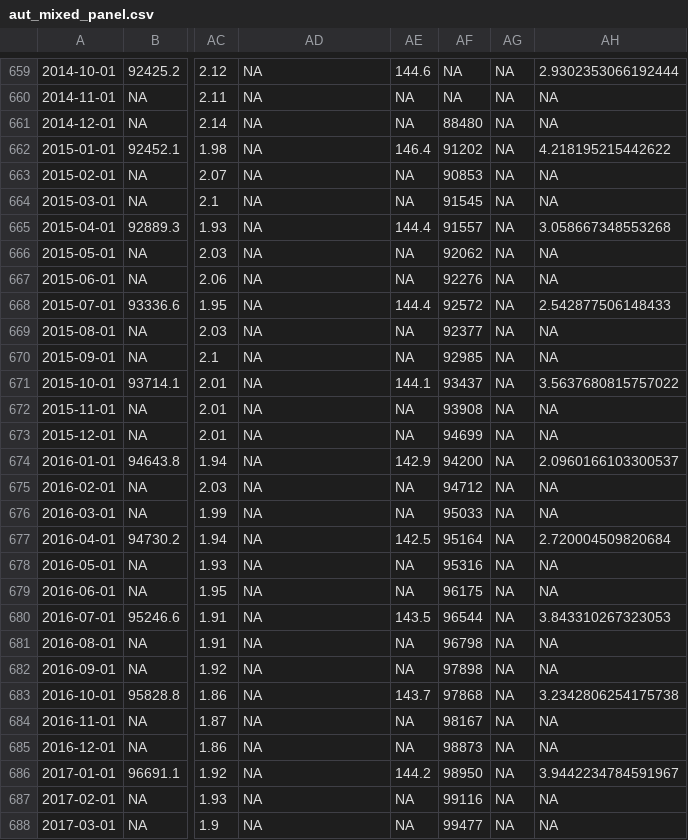
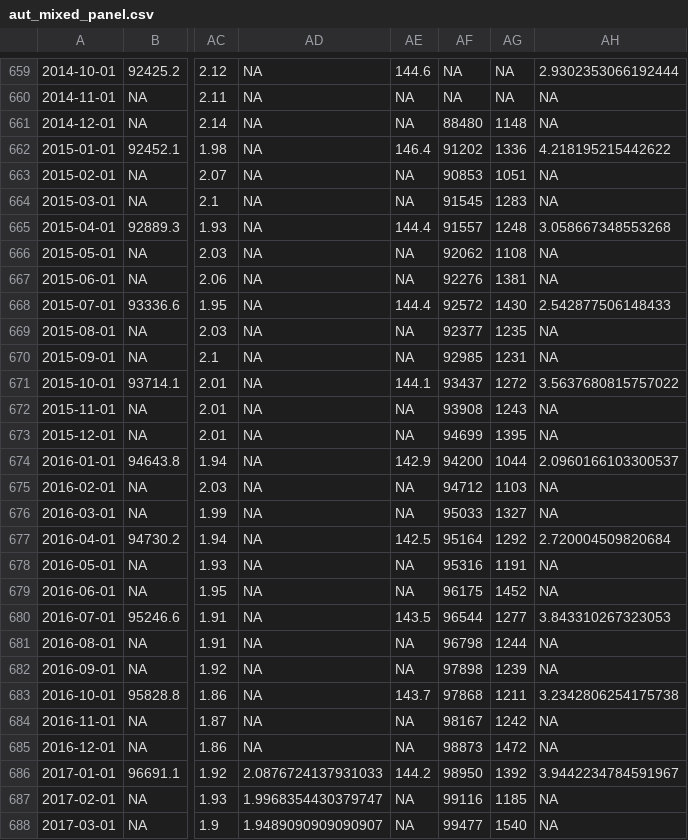
Before and after one commit to franzmohr/AustriaMacroData, a CSV file: output/aut_mixed_panel.csv, drawn as a sheet; only a part is shown, gaps mark what is left out; the diff covers the shown part only; the diff names each change by its address in the sheet, - before the commit and + after, or states it on an @@ line.

```diff
--- a/output/aut_mixed_panel.csv
+++ b/output/aut_mixed_panel.csv
-AG661: NA
+AG661: 1148
-AG662: NA
+AG662: 1336
-AG663: NA
+AG663: 1051
-AG664: NA
+AG664: 1283
-AG665: NA
+AG665: 1248
-AG666: NA
+AG666: 1108
-AG667: NA
+AG667: 1381
-AG668: NA
+AG668: 1430
-AG669: NA
+AG669: 1235
-AG670: NA
+AG670: 1231
-AG671: NA
+AG671: 1272
-AG672: NA
+AG672: 1243
-AG673: NA
+AG673: 1395
-AG674: NA
+AG674: 1044
-AG675: NA
+AG675: 1103
-AG676: NA
+AG676: 1327
-AG677: NA
+AG677: 1292
-AG678: NA
+AG678: 1191
-AG679: NA
+AG679: 1452
-AG680: NA
+AG680: 1277
-AG681: NA
+AG681: 1244
-AG682: NA
+AG682: 1239
-AG683: NA
+AG683: 1211
-AG684: NA
+AG684: 1242
-AG685: NA
+AG685: 1472
-AD686: NA
+AD686: 2.0876724137931033
-AG686: NA
+AG686: 1392
-AD687: NA
+AD687: 1.9968354430379747
-AG687: NA
+AG687: 1185
-AD688: NA
+AD688: 1.9489090909090907
-AG688: NA
+AG688: 1540
```
Also changed, not shown: 8 edited cells elsewhere in this file, docs/concept_dictionary.csv, docs/data_sources.csv, 15 other files.
